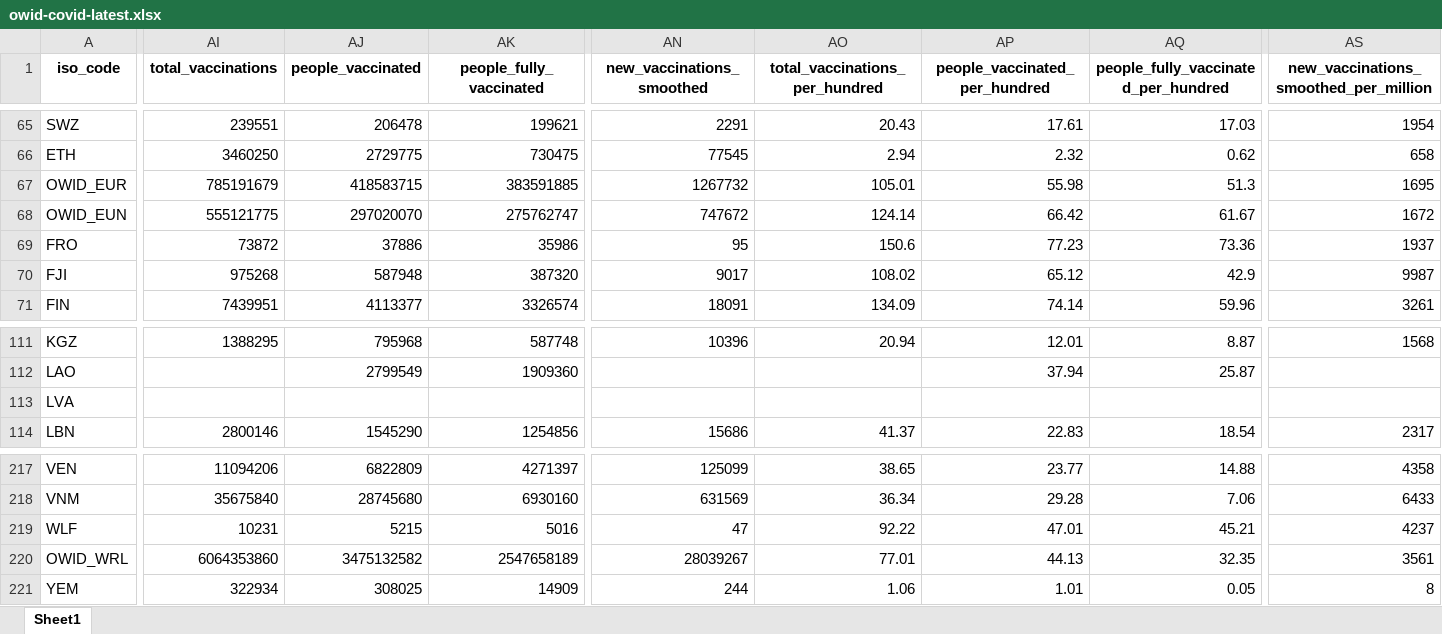
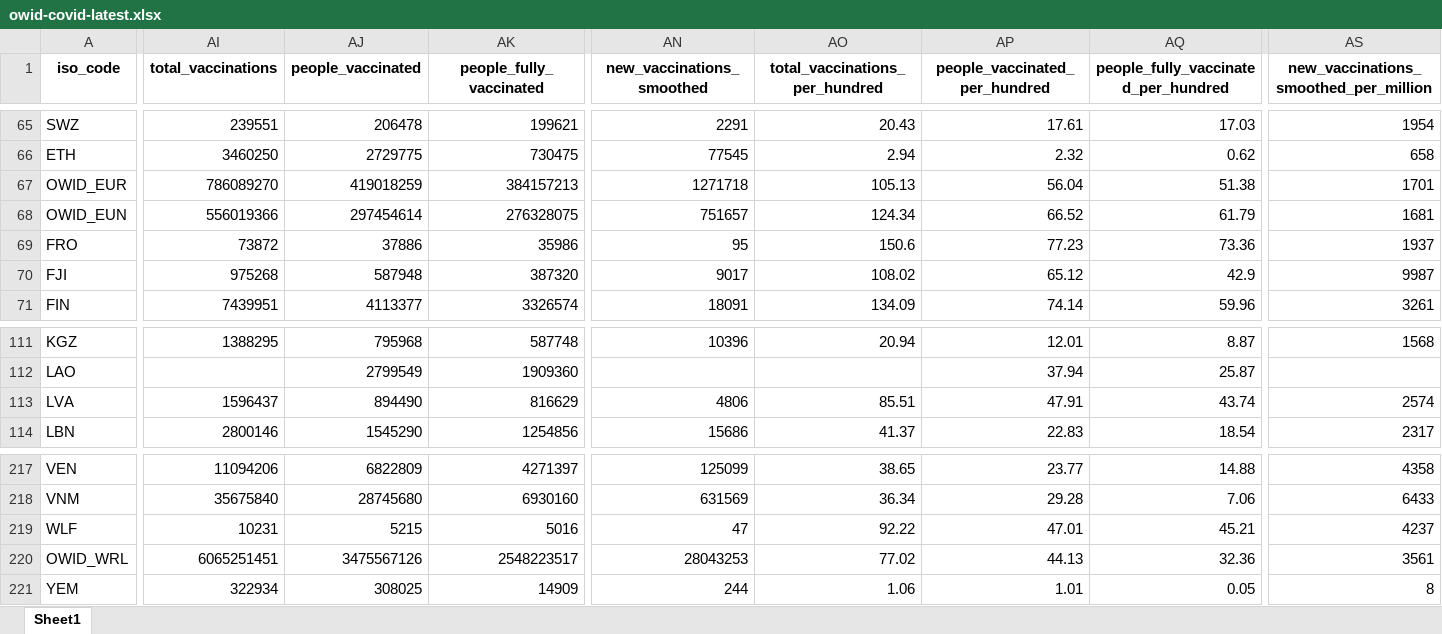
Before and after one commit to upamapsb/Upama, an Excel workbook: public/data/latest/owid-covid-latest.xlsx, sheet Sheet1, drawn as a sheet; only a part is shown, gaps mark what is left out; values as stored, in another font and other column widths than the file's, no borders; the diff covers the shown part only; the diff names each change by its address in the sheet, - before the commit and + after, or states it on an @@ line.

Commit message:
data(vax): update

```diff
--- a/public/data/latest/owid-covid-latest.xlsx (sheet Sheet1)
+++ b/public/data/latest/owid-covid-latest.xlsx (sheet Sheet1)
-AI67 (total_vaccinations): 785191679
+AI67 (total_vaccinations): 786089270
-AJ67 (people_vaccinated): 418583715
+AJ67 (people_vaccinated): 419018259
-AK67 (people_fully_vaccinated): 383591885
+AK67 (people_fully_vaccinated): 384157213
-AN67 (new_vaccinations_smoothed): 1267732
+AN67 (new_vaccinations_smoothed): 1271718
-AO67 (total_vaccinations_per_hundred): 105.01
+AO67 (total_vaccinations_per_hundred): 105.13
-AP67 (people_vaccinated_per_hundred): 55.98
+AP67 (people_vaccinated_per_hundred): 56.04
-AQ67: 51.3
+AQ67: 51.38
-AS67: 1695
+AS67: 1701
-AI68 (total_vaccinations): 555121775
+AI68 (total_vaccinations): 556019366
-AJ68 (people_vaccinated): 297020070
+AJ68 (people_vaccinated): 297454614
-AK68 (people_fully_vaccinated): 275762747
+AK68 (people_fully_vaccinated): 276328075
-AN68 (new_vaccinations_smoothed): 747672
+AN68 (new_vaccinations_smoothed): 751657
-AO68 (total_vaccinations_per_hundred): 124.14
+AO68 (total_vaccinations_per_hundred): 124.34
-AP68 (people_vaccinated_per_hundred): 66.42
+AP68 (people_vaccinated_per_hundred): 66.52
-AQ68: 61.67
+AQ68: 61.79
-AS68: 1672
+AS68: 1681
-AI113 (total_vaccinations): (empty)
+AI113 (total_vaccinations): 1596437
-AJ113 (people_vaccinated): (empty)
+AJ113 (people_vaccinated): 894490
-AK113 (people_fully_vaccinated): (empty)
+AK113 (people_fully_vaccinated): 816629
-AN113 (new_vaccinations_smoothed): (empty)
+AN113 (new_vaccinations_smoothed): 4806
-AO113 (total_vaccinations_per_hundred): (empty)
+AO113 (total_vaccinations_per_hundred): 85.51
-AP113 (people_vaccinated_per_hundred): (empty)
+AP113 (people_vaccinated_per_hundred): 47.91
-AQ113: (empty)
+AQ113: 43.74
-AS113: (empty)
+AS113: 2574
-AI220 (total_vaccinations): 6064353860
+AI220 (total_vaccinations): 6065251451
-AJ220 (people_vaccinated): 3475132582
+AJ220 (people_vaccinated): 3475567126
-AK220 (people_fully_vaccinated): 2547658189
+AK220 (people_fully_vaccinated): 2548223517
-AN220 (new_vaccinations_smoothed): 28039267
+AN220 (new_vaccinations_smoothed): 28043253
-AO220 (total_vaccinations_per_hundred): 77.01
+AO220 (total_vaccinations_per_hundred): 77.02
-AQ220: 32.35
+AQ220: 32.36
```
Also changed, not shown: 1 edited cell elsewhere in this sheet, 20 other files.
